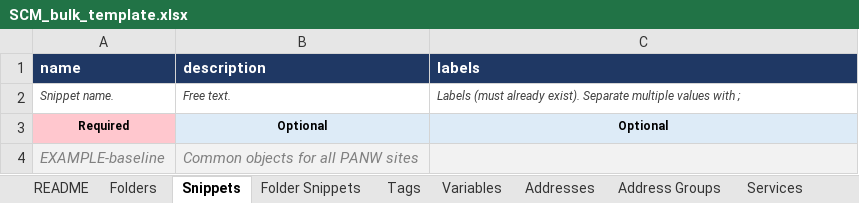
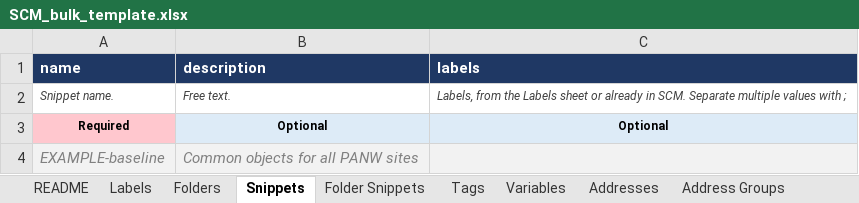
Before and after one commit to bgalhoufa/panw_scm, an Excel workbook: templates/SCM_bulk_template.xlsx, sheet Snippets, drawn as a sheet; values as stored, in another font and other column widths than the file's, no borders; the diff names each change by its address in the sheet, - before the commit and + after, or states it on an @@ line.

```diff
--- a/templates/SCM_bulk_template.xlsx (sheet Snippets)
+++ b/templates/SCM_bulk_template.xlsx (sheet Snippets)
+sheet tab: Labels
-C2 (labels): Labels (must already exist). Separate multiple…
+C2 (labels): Labels, from the Labels sheet or already in SCM. Separate multiple…
```
Also changed, not shown: sheet README, sheet Folders, sheet Firewalls, 4 other files.
